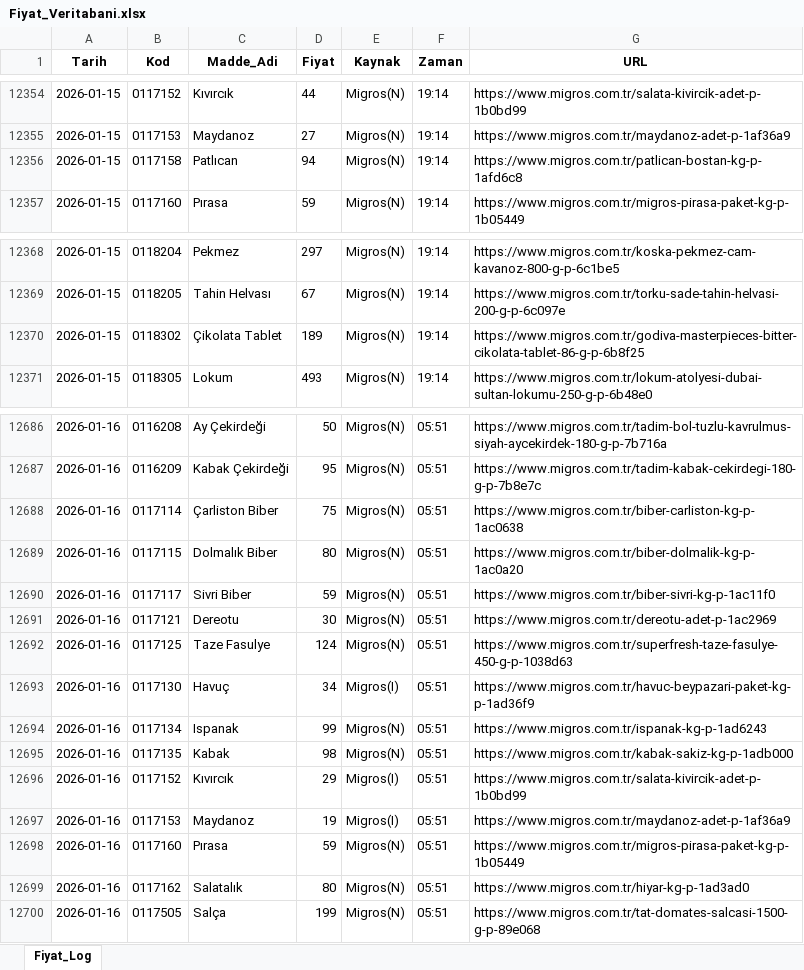
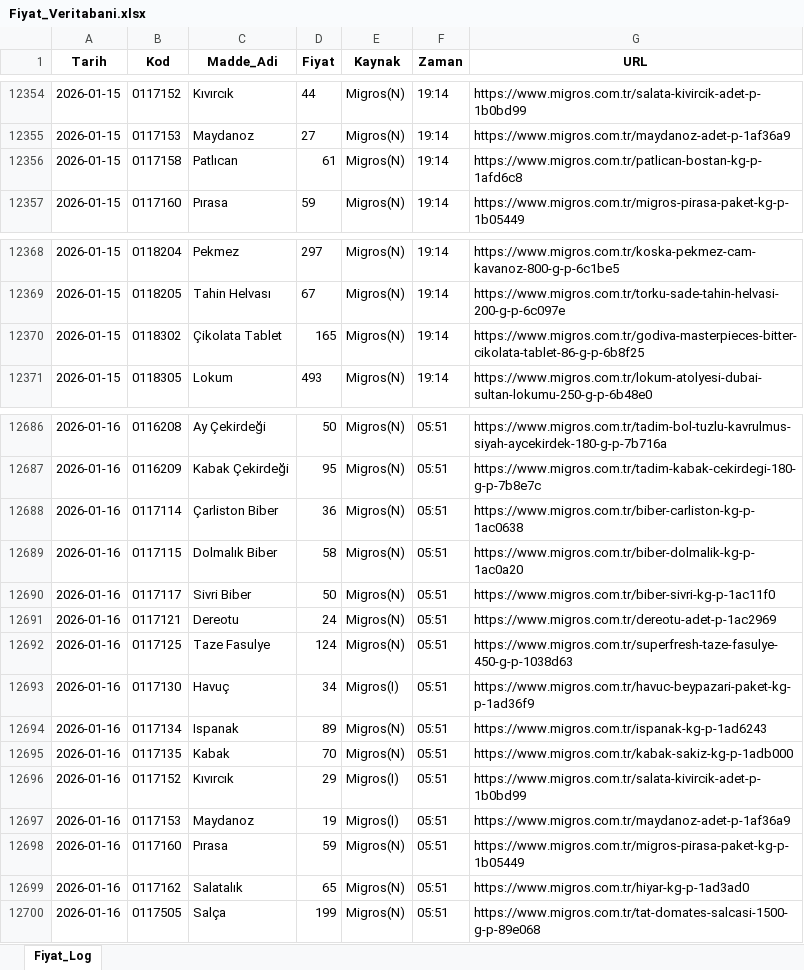
Before and after one commit to berkayyldrm1/enflasyon, an Excel workbook: Fiyat_Veritabani.xlsx, sheet Fiyat_Log, drawn as a sheet; only a part is shown, gaps mark what is left out; values as stored, in another font and other column widths than the file's, no borders; the diff names each change by its address in the sheet, - before the commit and + after, or states it on an @@ line.

Commit message:
Add files via upload

```diff
--- a/Fiyat_Veritabani.xlsx (sheet Fiyat_Log)
+++ b/Fiyat_Veritabani.xlsx (sheet Fiyat_Log)
-D12356 (Fiyat): 94
+D12356 (Fiyat): 61
-D12370 (Fiyat): 189
+D12370 (Fiyat): 165
-D12688 (Fiyat): 75
+D12688 (Fiyat): 36
-D12689 (Fiyat): 80
+D12689 (Fiyat): 58
-D12690 (Fiyat): 59
+D12690 (Fiyat): 50
-D12691 (Fiyat): 30
+D12691 (Fiyat): 24
-D12694 (Fiyat): 99
+D12694 (Fiyat): 89
-D12695 (Fiyat): 98
+D12695 (Fiyat): 70
-D12699 (Fiyat): 80
+D12699 (Fiyat): 65
```
